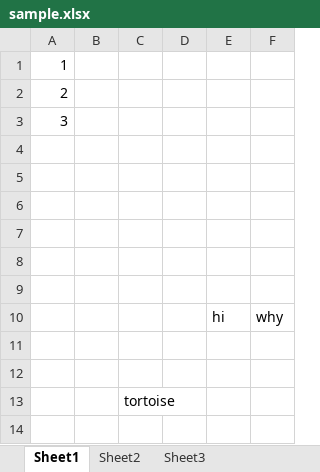
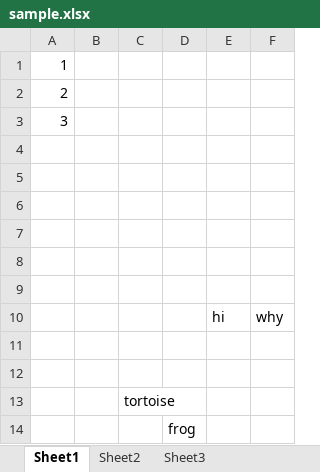
Before and after one commit to mroman48389/ExcelProjectTest, an Excel workbook: sample.xlsx, sheet Sheet1, drawn as a sheet; values as stored, in another font and other column widths than the file's, no borders; the diff names each change by its address in the sheet, - before the commit and + after, or states it on an @@ line.

Commit message:
added frog

```diff
--- a/sample.xlsx (sheet Sheet1)
+++ b/sample.xlsx (sheet Sheet1)
+row 14:  |  |  | frog
```
